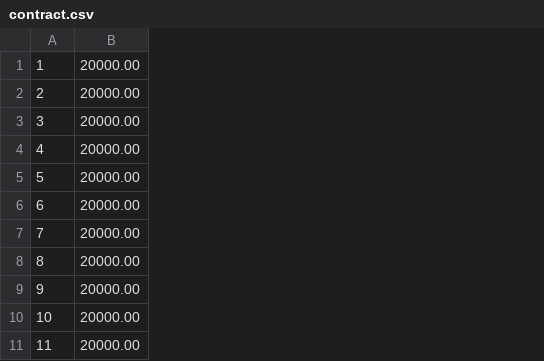
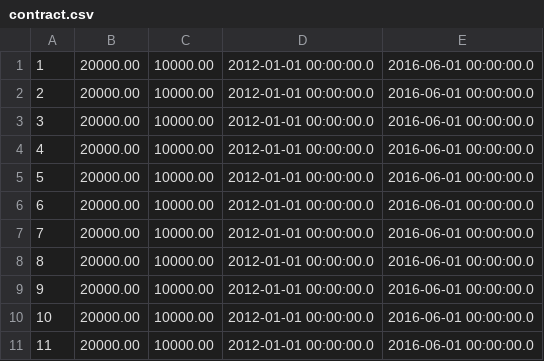
Before and after one commit to MariuszWroc/slaskmanager, a CSV file: src/main/resources/csv/contract.csv, drawn as a sheet; only a part is shown; the diff names each change by its address in the sheet, - before the commit and + after, or states it on an @@ line.

```diff
--- a/src/main/resources/csv/contract.csv
+++ b/src/main/resources/csv/contract.csv
+column C, rows 1-11: all 10000.00
+column D, rows 1-11: all 2012-01-01 00:00:00.0
+column E, rows 1-11: all 2016-06-01 00:00:00.0
```
Also changed, not shown: src/main/resources/csv/person.csv, src/main/resources/csv/player.csv, 15 other files.
